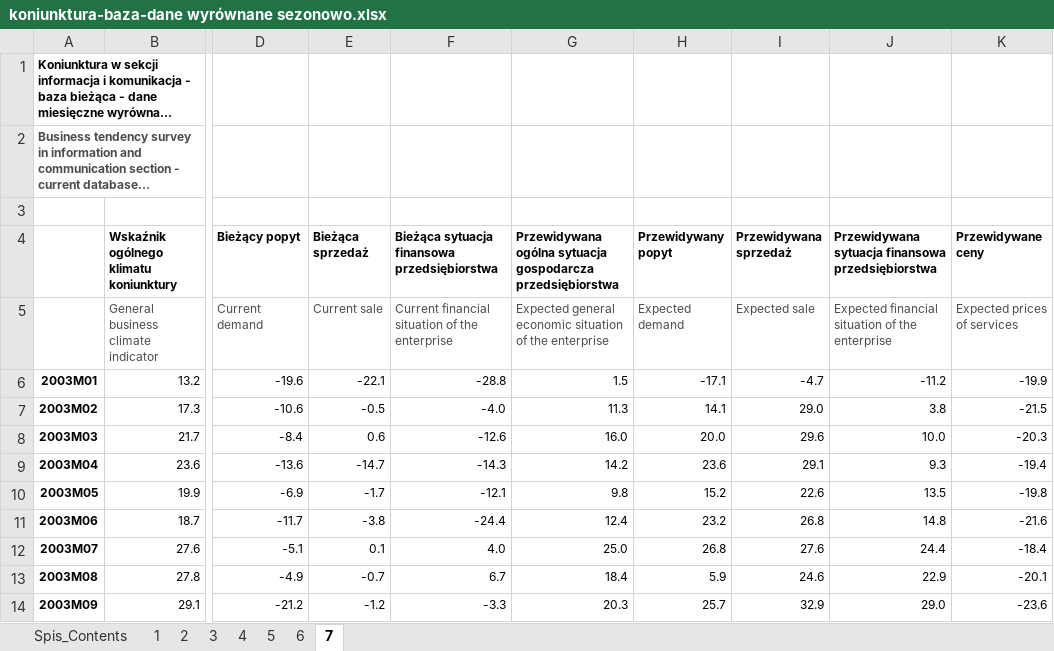
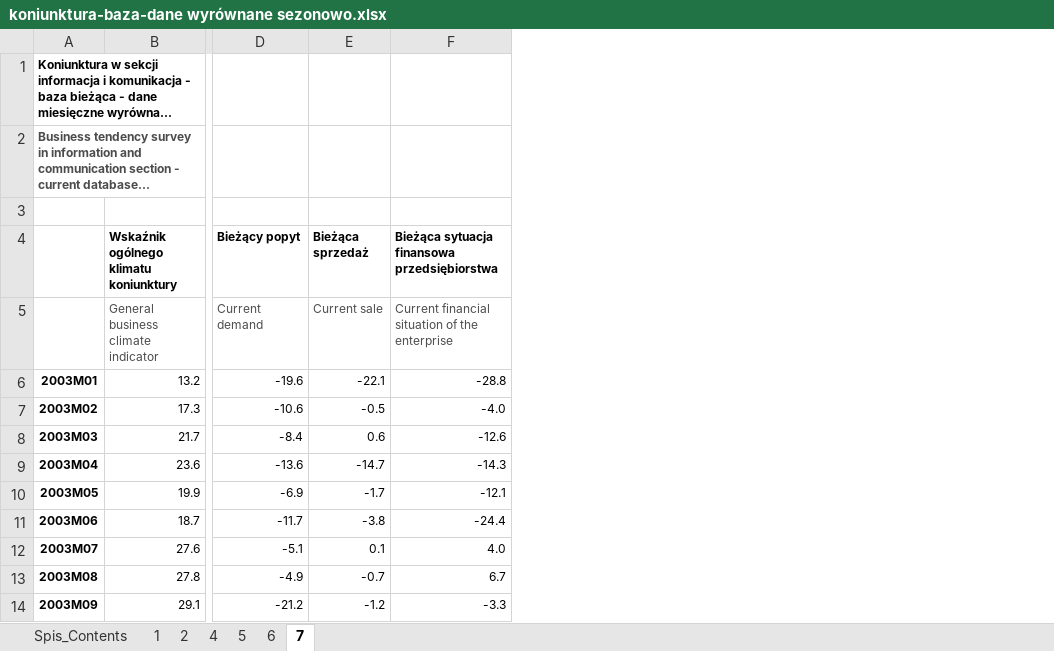
Before and after one commit to richi404/InflationPredict, an Excel workbook: Dane/koniunktura-baza-dane wyrównane sezonowo.xlsx, sheet 7, drawn as a sheet; only a part is shown, gaps mark what is left out; long unchanged cells end in …; values as stored, in another font and other column widths than the file's, no borders; the diff names each change by its address in the sheet, - before the commit and + after, or states it on an @@ line.

```diff
--- a/Dane/koniunktura-baza-dane wyrównane sezonowo.xlsx (sheet 7)
+++ b/Dane/koniunktura-baza-dane wyrównane sezonowo.xlsx (sheet 7)
-sheet tab: 3
-column G, rows 4-14: Przewidywana ogólna sytuacja gospodarcza przedsiębiorstwa | Expected general economic situation of the enterprise | 1.5 | 11.3 | 16.0 | 14.2 | 9.8 | 12.4 | 25.0 | 18.4 | 20.3
-column H (Przewidywany popyt), rows 5-14: Expected demand | -17.1 | 14.1 | 20.0 | 23.6 | 15.2 | 23.2 | 26.8 | 5.9 | 25.7
-column I (Przewidywana sprzedaż), rows 5-14: Expected sale | -4.7 | 29.0 | 29.6 | 29.1 | 22.6 | 26.8 | 27.6 | 24.6 | 32.9
-column J, rows 4-14: Przewidywana sytuacja finansowa przedsiębiorstwa | Expected financial situation of the enterprise | -11.2 | 3.8 | 10.0 | 9.3 | 13.5 | 14.8 | 24.4 | 22.9 | 29.0
-column K (Przewidywane ceny), rows 5-14: Expected prices of services | -19.9 | -21.5 | -20.3 | -19.4 | -19.8 | -21.6 | -18.4 | -20.1 | -23.6
```
Also changed, not shown: sheet 4, sheet 6, sheet 5, sheet 1, sheet 2, Dane/StopaBezrobocia.xlsx, Dane/koniunktura-handel-ogolnopolska-miesiac.xlsx, 23 other files.
